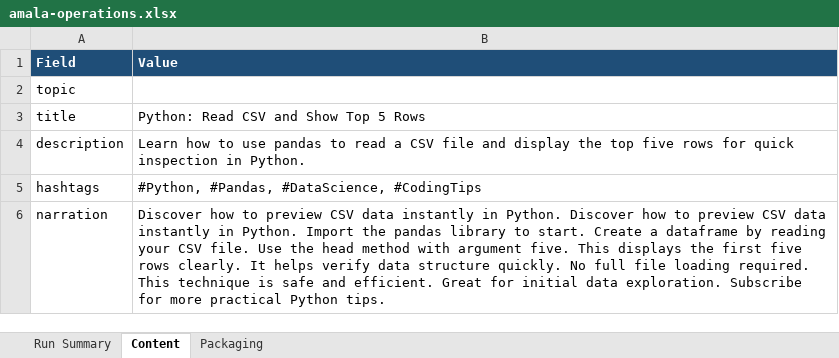
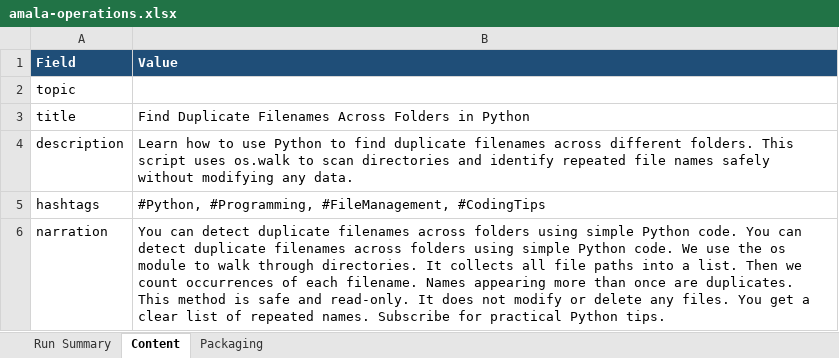
Before and after one commit to amalraj020-a11y/automated-YT-operations, an Excel workbook: reports/latest/amala-operations.xlsx, sheet Content, drawn as a sheet; values as stored, in another font and other column widths than the file's, no borders; the diff names each change by its address in the sheet, - before the commit and + after, or states it on an @@ line.

```diff
--- a/reports/latest/amala-operations.xlsx (sheet Content)
+++ b/reports/latest/amala-operations.xlsx (sheet Content)
-B3 (Value): Python: Read CSV and Show Top 5 Rows
+B3 (Value): Find Duplicate Filenames Across Folders in Python
-B4 (Value): …to use pandas to read a CSV file and display the top five rows for quick inspection in Python.
+B4 (Value): …to use Python to find duplicate filenames across different folders. This script uses os.walk to scan directories and identify repeated file names safely without modifying any data.
-B5 (Value): #Python, #Pandas, #DataScience, #CodingTips
+B5 (Value): #Python, #Programming, #FileManagement, #CodingTips
-B6 (Value): Discover how to preview CSV data instantly in Python. Discover how to preview CSV data instantly in Python. Import the pandas library to start. Create a dataframe by reading your CSV file. Use the head method with argument five. This displays the first five rows clearly. It helps verify data structure quickly. No full file loading required. This technique is safe and efficient. Great for initial data exploration. Subscribe for more practical Python…
+B6 (Value): You can detect duplicate filenames across folders using simple Python code. You can detect duplicate filenames across folders using simple Python code. We use the os module to walk through directories. It collects all file paths into a list. Then we count occurrences of each filename. Names appearing more than once are duplicates. This method is safe and read-only. It does not modify or delete any files. You get a clear list of repeated names. Subscribe for practical Python…
```
Also changed, not shown: sheet Run Summary, sheet Packaging.
